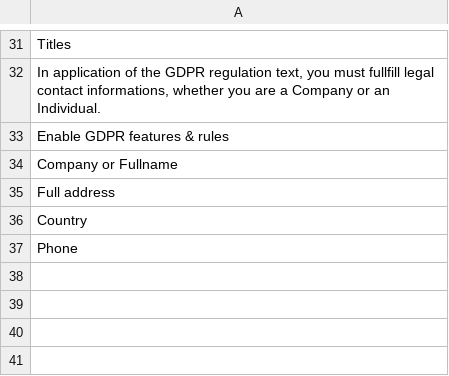
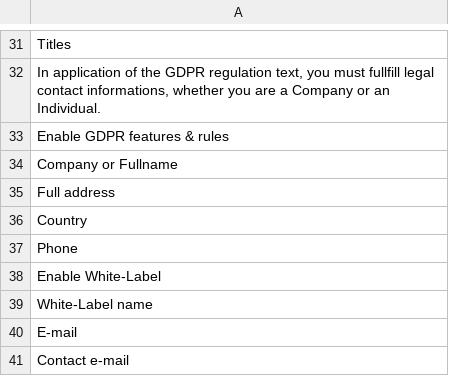
Before and after one commit to Xtraball/Siberian, a CSV file: siberian/languages/default/whitelabel.csv, drawn as a sheet; only a part is shown, gaps mark what is left out.

Commit message:
fix: various fixes for privacy policy, gdpr, app, translations

```diff
--- a/siberian/languages/default/whitelabel.csv
+++ b/siberian/languages/default/whitelabel.csv
@@ -37 +37,5 @@
 "Phone"
+"Enable White-Label"
+"White-Label name"
+"E-mail"
+"Contact e-mail"
```
Also changed, not shown: siberian/languages/default/mobile.csv, 39 other files.
